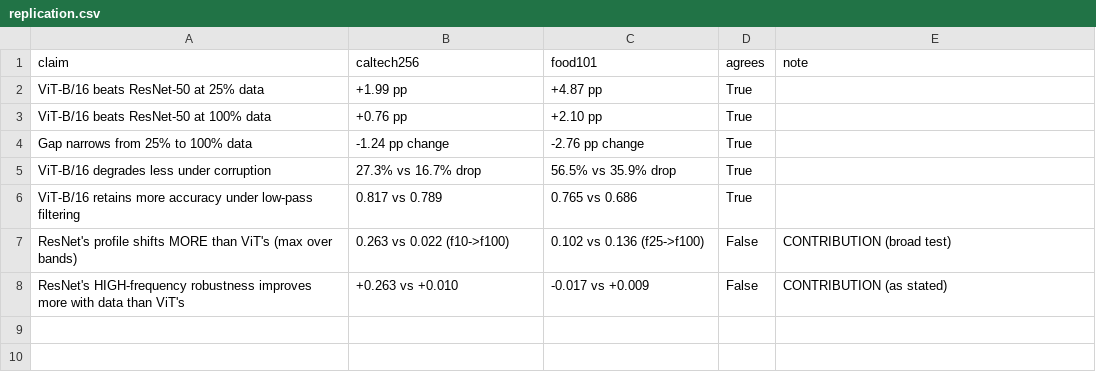
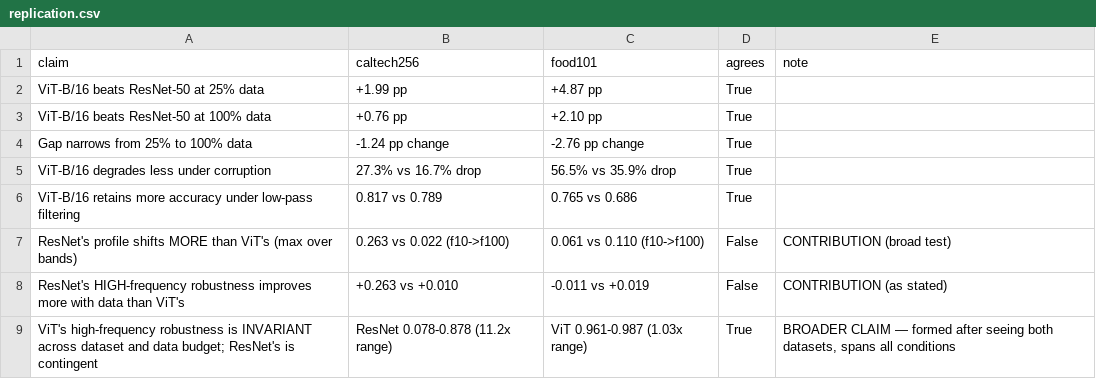
Before and after one commit to KPraveenRaj/cnn-vs-vit, a CSV file: results/tables/replication.csv, drawn as a sheet.

```diff
--- a/results/tables/replication.csv
+++ b/results/tables/replication.csv
@@ -6,3 +6,4 @@ ViT-B/16 degrades less under corruption,27.3% vs 16.7% drop,56.5% vs 35.9% drop,
 ViT-B/16 retains more accuracy under low-pass filtering,0.817 vs 0.789,0.765 vs 0.686,True,
-ResNet's profile shifts MORE than ViT's (max over bands),0.263 vs 0.022 (f10->f100),0.102 vs 0.136 (f25->f100),False,CONTRIBUTION (broad test)
-ResNet's HIGH-frequency robustness improves more with data than ViT's,+0.263 vs +0.010,-0.017 vs +0.009,False,CONTRIBUTION (as stated)
+ResNet's profile shifts MORE than ViT's (max over bands),0.263 vs 0.022 (f10->f100),0.061 vs 0.110 (f10->f100),False,CONTRIBUTION (broad test)
+ResNet's HIGH-frequency robustness improves more with data than ViT's,+0.263 vs +0.010,-0.011 vs +0.019,False,CONTRIBUTION (as stated)
+ViT's high-frequency robustness is INVARIANT across dataset and data budget; ResNet's is contingent,ResNet 0.078-0.878 (11.2x range),ViT 0.961-0.987 (1.03x range),True,"BROADER CLAIM — formed after seeing both datasets, spans all conditions"
```
Also changed, not shown: results/tables/calibration.csv, results/tables/deployment.csv, 31 other files.
